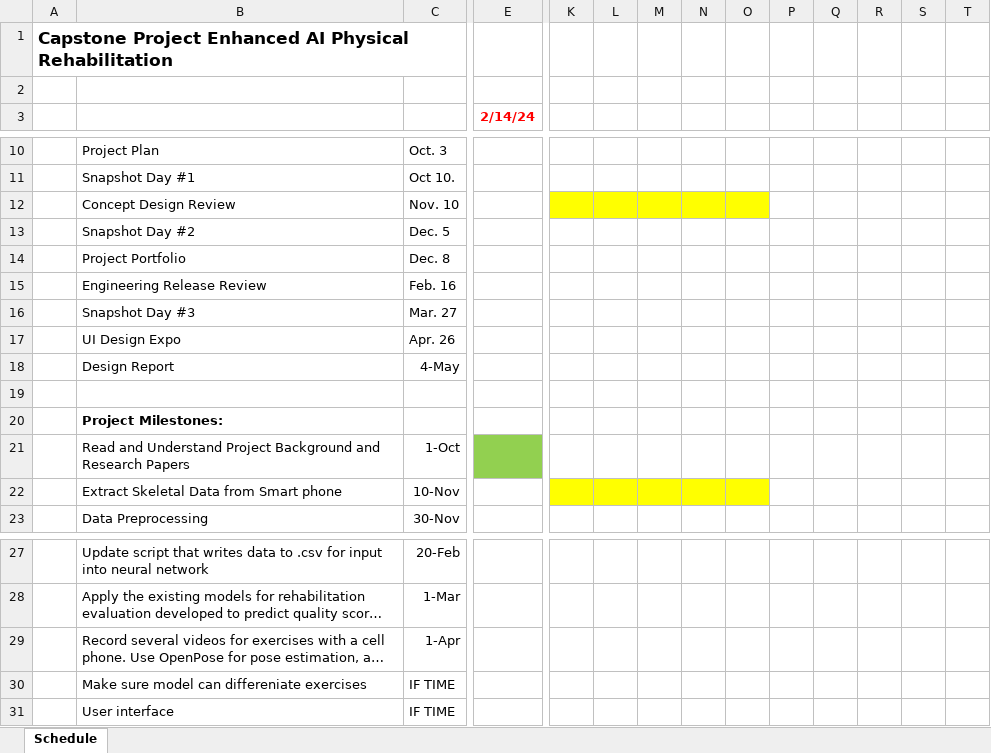
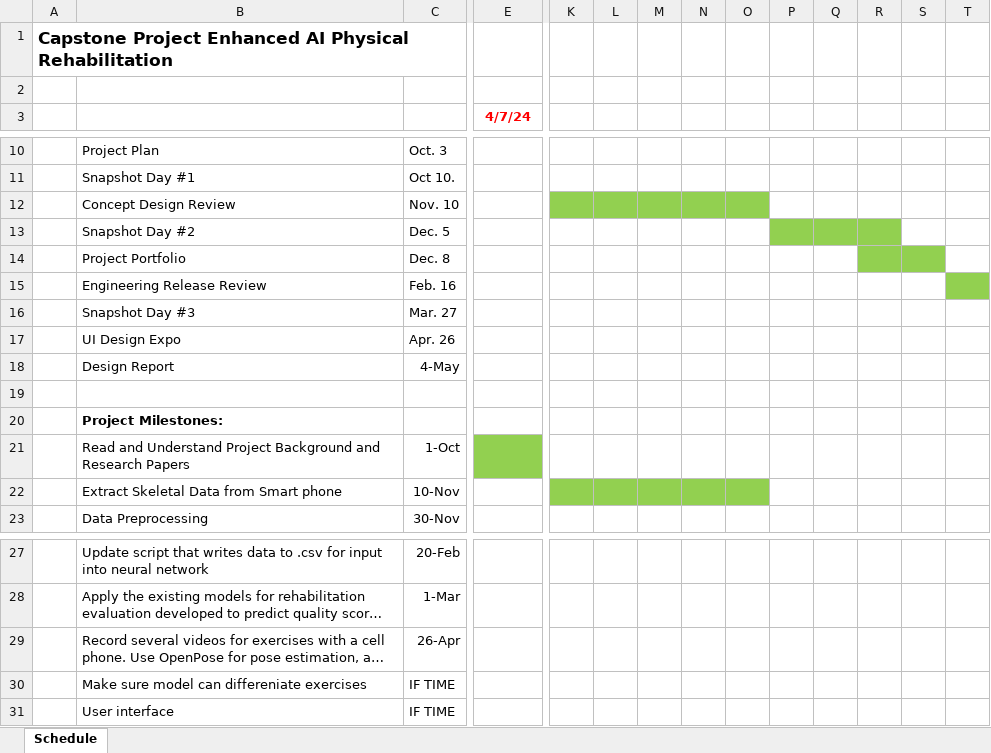
Before and after one commit to MollyEM/26-Physical-Rehabilitation, an Excel workbook: Project Management/GANTT_Schedule (version 2).xlsx, sheet Schedule, drawn as a sheet; only a part is shown, gaps mark what is left out; long unchanged cells end in …; values as stored, in another font and other column widths than the file's, no borders; charts and pictures not drawn; the diff covers the shown part only; the diff names each change by its address in the sheet, - before the commit and + after, or states it on an @@ line.

```diff
--- a/Project Management/GANTT_Schedule (version 2).xlsx (sheet Schedule)
+++ b/Project Management/GANTT_Schedule (version 2).xlsx (sheet Schedule)
-E3: 2/14/24
+E3: 4/7/24
-K12:O12 fill: #FFFF00
+K12:O12 fill: #92D050
-P13:R13 fill: none
+P13:R13 fill: #92D050
-R14:S14 fill: none
+R14:S14 fill: #92D050
-T15 fill: none
+T15 fill: #92D050
-K22:O22 fill: #FFFF00
+K22:O22 fill: #92D050
-C29: 1-Apr
+C29: 26-Apr
```
Also changed, not shown: cell formats elsewhere in this sheet, charts or pictures, Project Management/Updated Design Validation(v2).xlsx, 34 other files.
